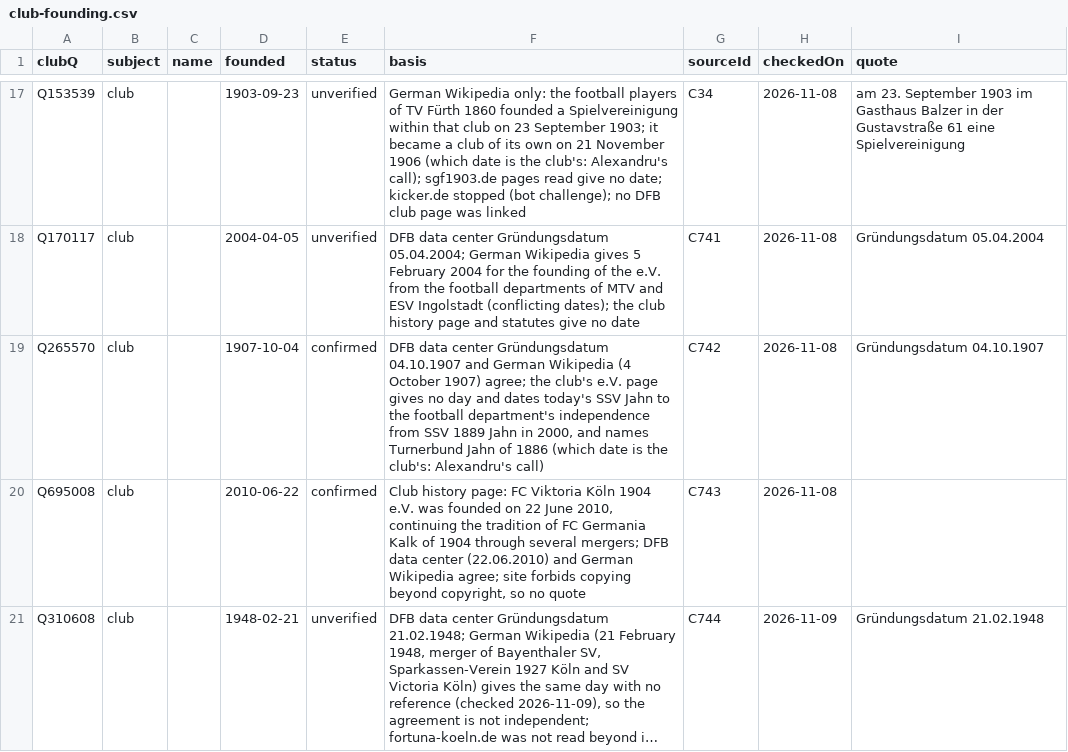
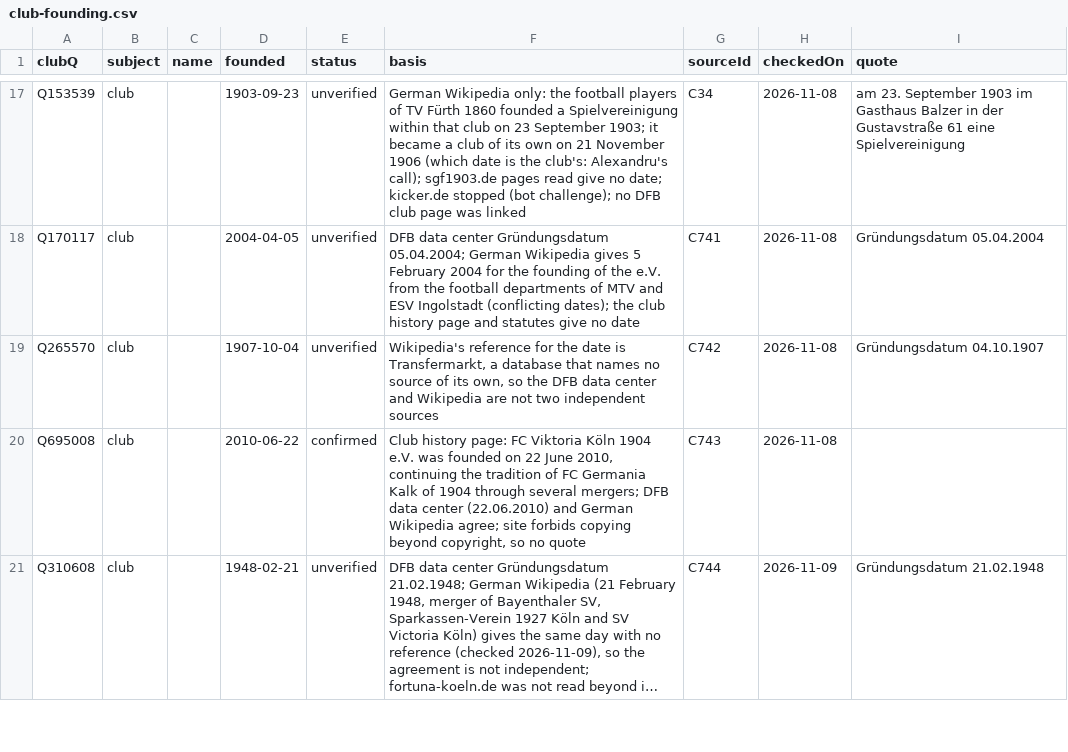
Before and after one commit to AlexGrozavul/Football, a CSV file: data/club-founding.csv, drawn as a sheet; only a part is shown, gaps mark what is left out; long unchanged cells end in ….

```diff
--- a/data/club-founding.csv
+++ b/data/club-founding.csv
@@ -18,3 +18,3 @@ Q153539,club,,1903-09-23,unverified,"German Wikipedia only: the football players
 Q170117,club,,2004-04-05,unverified,"DFB data center Gründungsdatum 05.04.2004; German Wikipedia gives 5 February 2004 for the founding of the e.V. from the football departments of MTV and ESV Ingolstadt (conflicting dates); the club history page and statutes give no date",C741,2026-11-08,Gründungsdatum 05.04.2004
-Q265570,club,,1907-10-04,confirmed,"DFB data center Gründungsdatum 04.10.1907 and German Wikipedia (4 October 1907) agree; the club's e.V. page gives no day and dates today's SSV Jahn to the football department's independence from SSV 1889 Jahn in 2000, and names Turnerbund Jahn of 1886 (which date is the club's: Alexandru's call)",C742,2026-11-08,Gründungsdatum 04.10.1907
+Q265570,club,,1907-10-04,unverified,"Wikipedia's reference for the date is Transfermarkt, a database that names no source of its own, so the DFB data center and Wikipedia are not two independent sources",C742,2026-11-08,Gründungsdatum 04.10.1907
 Q695008,club,,2010-06-22,confirmed,"Club history page: FC Viktoria Köln 1904 e.V. was founded on 22 June 2010, continuing the tradition of FC Germania Kalk of 1904 through several mergers; DFB data center (22.06.2010) and German Wikipedia agree; site forbids copying beyond copyright, so no quote",C743,2026-11-08,
```
Also changed, not shown: 7 other files.
